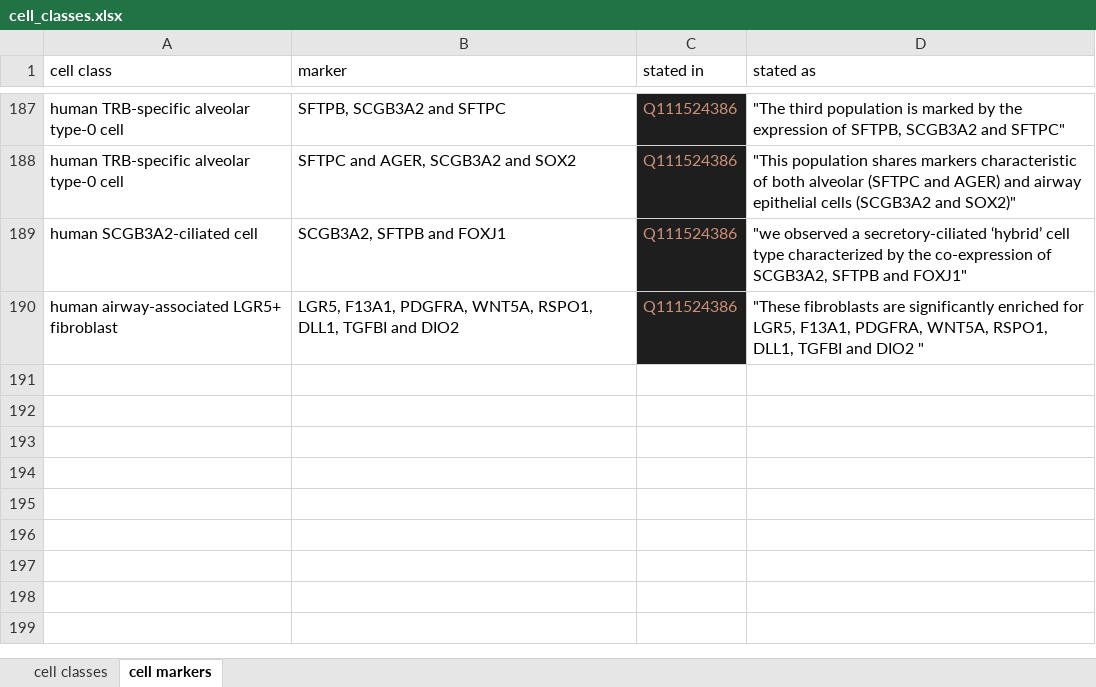
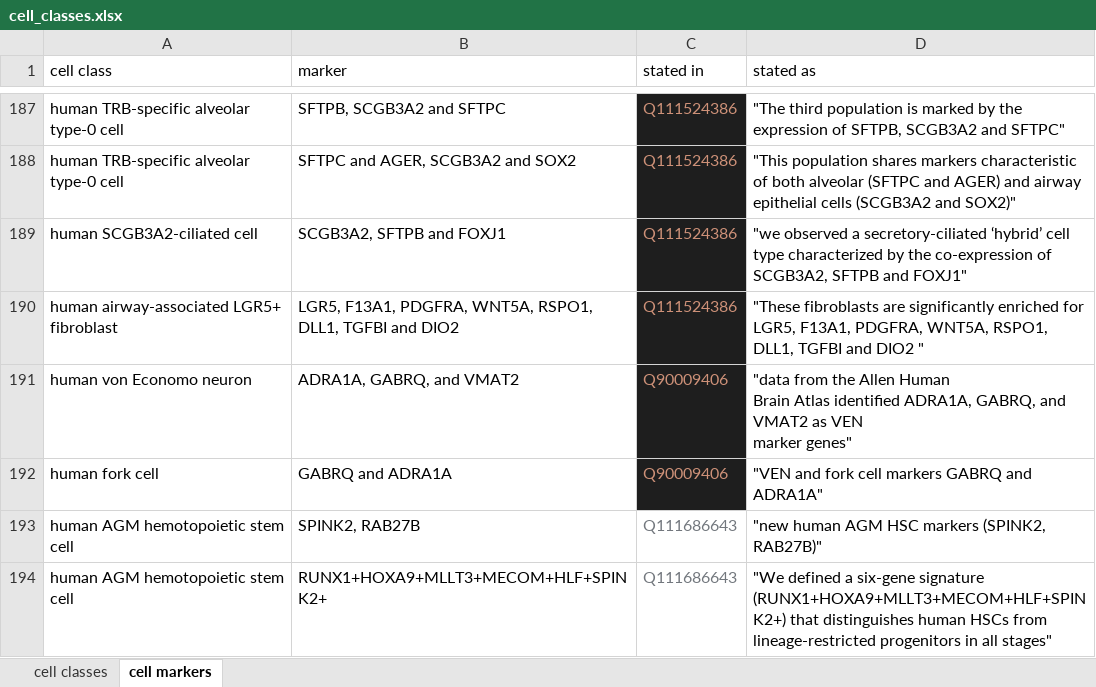
Before and after one commit to lubianat/wikidata_cell_curation, an Excel workbook: data/cell_classes.xlsx, sheet cell markers, drawn as a sheet; only a part is shown, gaps mark what is left out; values as stored, in another font and other column widths than the file's, no borders; charts and pictures not drawn; ↵ is a line break in a cell; the diff names each change by its address in the sheet, - before the commit and + after, or states it on an @@ line.

```diff
--- a/data/cell_classes.xlsx (sheet cell markers)
+++ b/data/cell_classes.xlsx (sheet cell markers)
+row 191: human von Economo neuron | ADRA1A, GABRQ, and VMAT2 | Q90009406 | "data from the Allen Human ↵ Brain Atlas identiﬁed ADRA1A, GABRQ, and VMAT2 as VEN ↵ marker genes"
+row 192: human fork cell | GABRQ and ADRA1A | Q90009406 | "VEN and fork cell markers GABRQ and ADRA1A"
+row 193: human AGM hemotopoietic stem cell | SPINK2, RAB27B | Q111686643 | "new human AGM HSC markers (SPINK2, RAB27B)"
+row 194: human AGM hemotopoietic stem cell | RUNX1+HOXA9+MLLT3+MECOM+HLF+SPINK2+ | Q111686643 | "We defined a six-gene signature (RUNX1+HOXA9+MLLT3+MECOM+HLF+SPINK2+) that distinguishes human HSCs from lineage-restricted progenitors in all stages"
```
Also changed, not shown: sheet cell classes, 3 other files.
